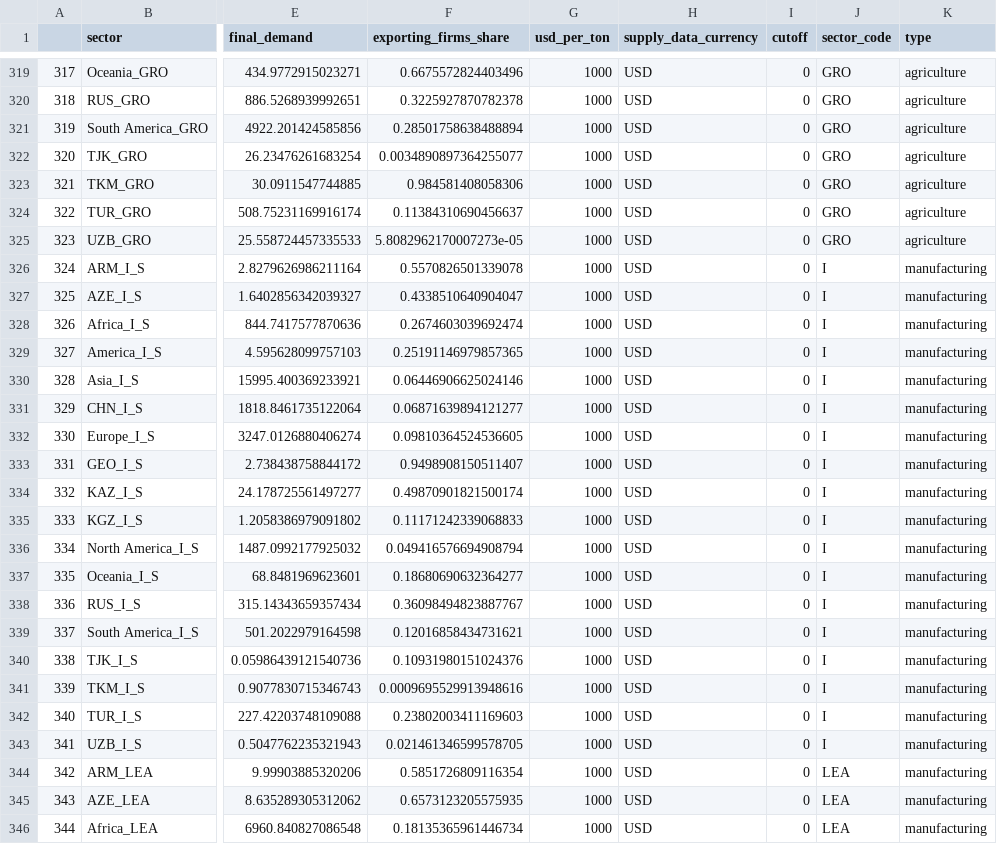
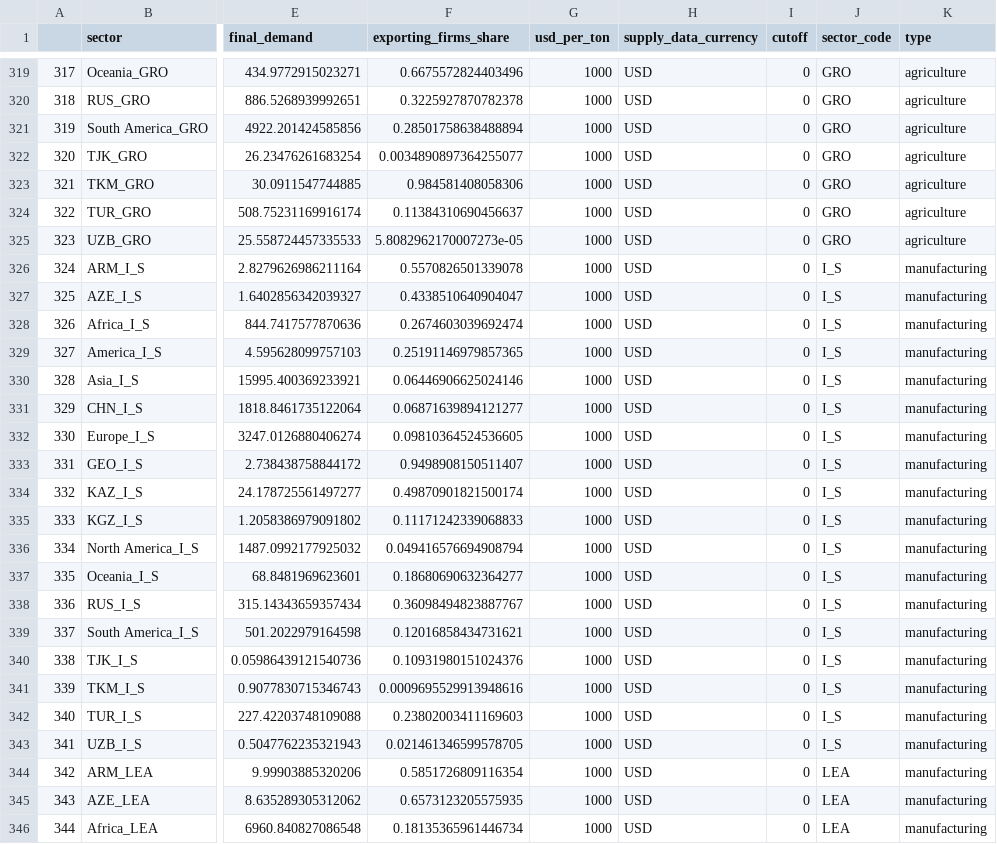
Before and after one commit to ccolon/disruptsc, a CSV file: input/Global/Network/Russia/sector_table_russia.csv, drawn as a sheet; only a part is shown, gaps mark what is left out; the diff names each change by its address in the sheet, - before the commit and + after, or states it on an @@ line.

Commit message:
Updated sector_table

```diff
--- a/input/Global/Network/Russia/sector_table_russia.csv
+++ b/input/Global/Network/Russia/sector_table_russia.csv
-J326:J343 (sector_code): I
+J326:J343 (sector_code): I_S
```
